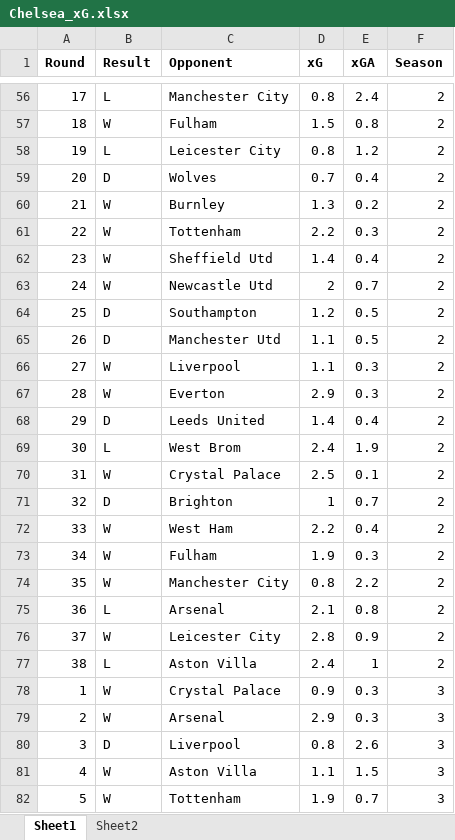
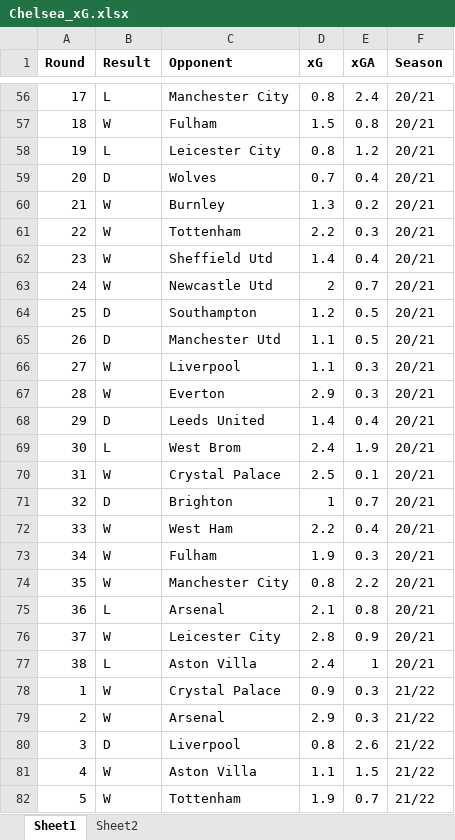
Before and after one commit to AniNair14/Football-Analytics, an Excel workbook: Data/Chelsea_xG.xlsx, sheet Sheet1, drawn as a sheet; only a part is shown, gaps mark what is left out; values as stored, in another font and other column widths than the file's, no borders; the diff covers the shown part only; the diff names each change by its address in the sheet, - before the commit and + after, or states it on an @@ line.

```diff
--- a/Data/Chelsea_xG.xlsx (sheet Sheet1)
+++ b/Data/Chelsea_xG.xlsx (sheet Sheet1)
-F56:F77 (Season): 2
+F56:F77 (Season): 20/21
-F78:F82 (Season): 3
+F78:F82 (Season): 21/22
```
Also changed, not shown: 87 edited cells elsewhere in this sheet.
